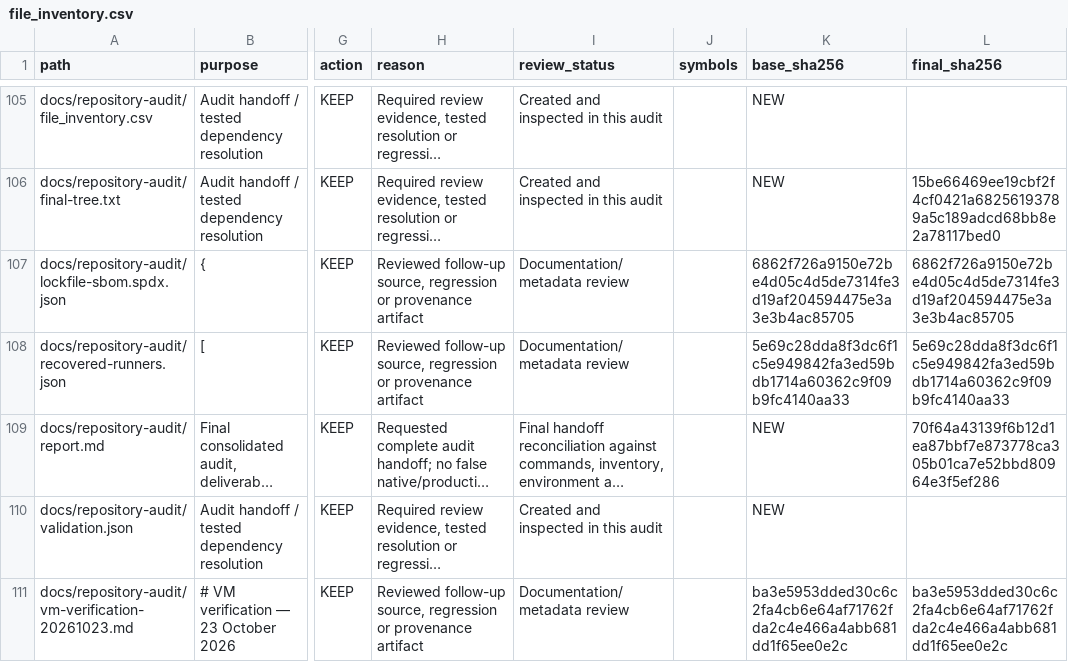
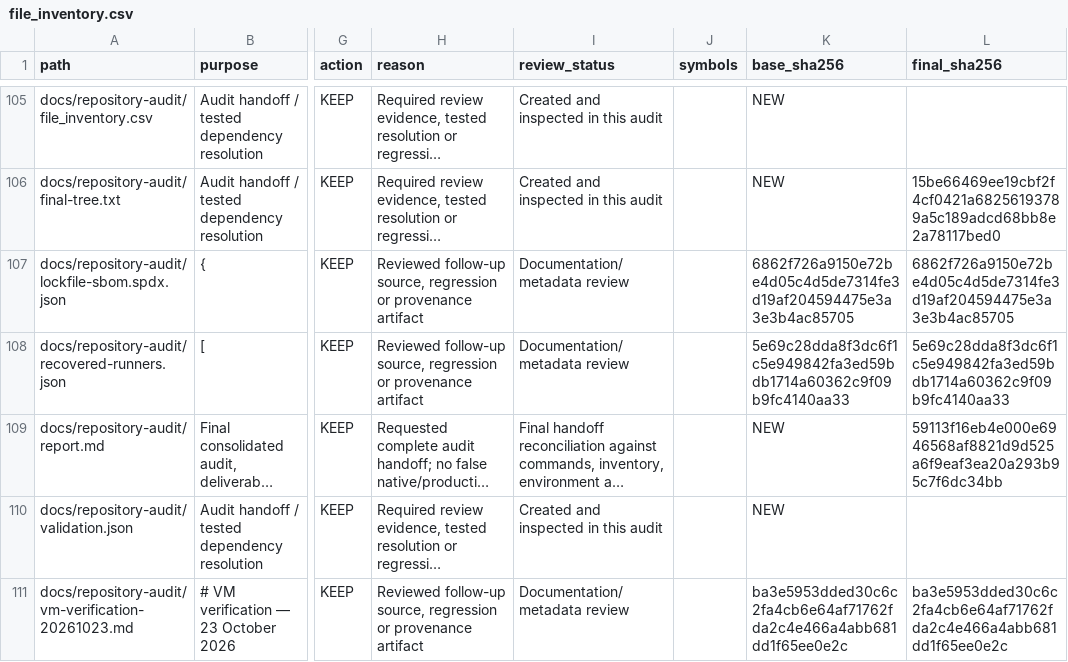
Before and after one commit to guna-hash/selfsentry, a CSV file: docs/repository-audit/file_inventory.csv, drawn as a sheet; only a part is shown, gaps mark what is left out; long unchanged cells end in …; the diff names each change by its address in the sheet, - before the commit and + after, or states it on an @@ line.

```diff
--- a/docs/repository-audit/file_inventory.csv
+++ b/docs/repository-audit/file_inventory.csv
-L109 (final_sha256): 70f64a43139f6b12d1ea87bbf7e873778ca305b01ca7e52bbd80964e3f5ef286
+L109 (final_sha256): 59113f16eb4e000e6946568af8821d9d525a6f9eaf3ea20a293b95c7f6dc34bb
```
Also changed, not shown: 1 other file.
